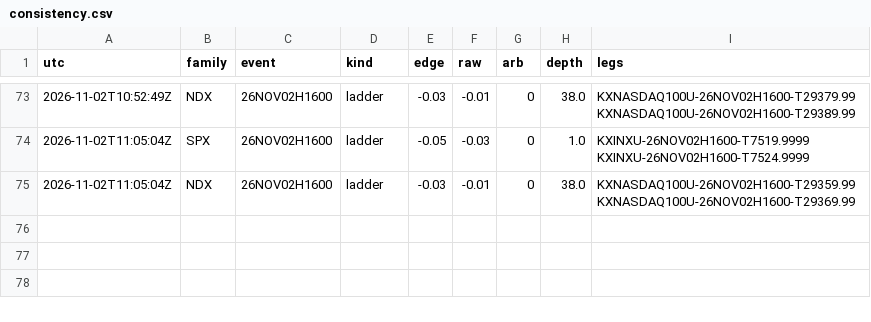
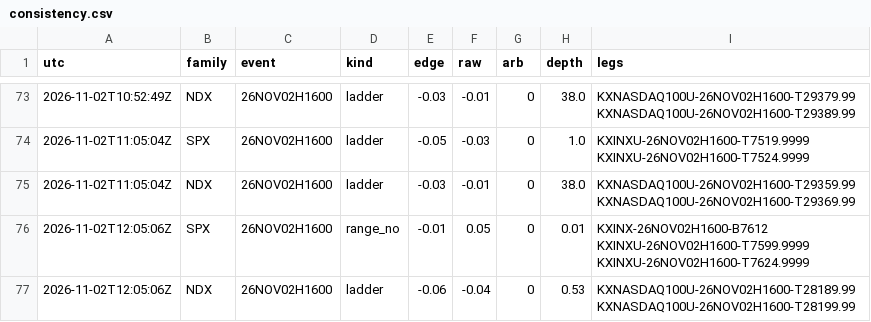
Before and after one commit to andyxing00888/kalshi-weather, a CSV file: paper/data/consistency.csv, drawn as a sheet; only a part is shown, gaps mark what is left out; the diff names each change by its address in the sheet, - before the commit and + after, or states it on an @@ line.

```diff
--- a/paper/data/consistency.csv
+++ b/paper/data/consistency.csv
+row 76: 2026-11-02T12:05:06Z | SPX | 26NOV02H1600 | range_no | -0.01 | 0.05 | 0 | 0.01 | KXINX-26NOV02H1600-B7612 KXINXU-26NOV02H1600-T7599.9999 KXINXU-26NOV02H1600-T7624.9999
+row 77: 2026-11-02T12:05:06Z | NDX | 26NOV02H1600 | ladder | -0.06 | -0.04 | 0 | 0.53 | KXNASDAQ100U-26NOV02H1600-T28189.99 KXNASDAQ100U-26NOV02H1600-T28199.99
```
Also changed, not shown: paper/data/orders.csv, 2 other files.
